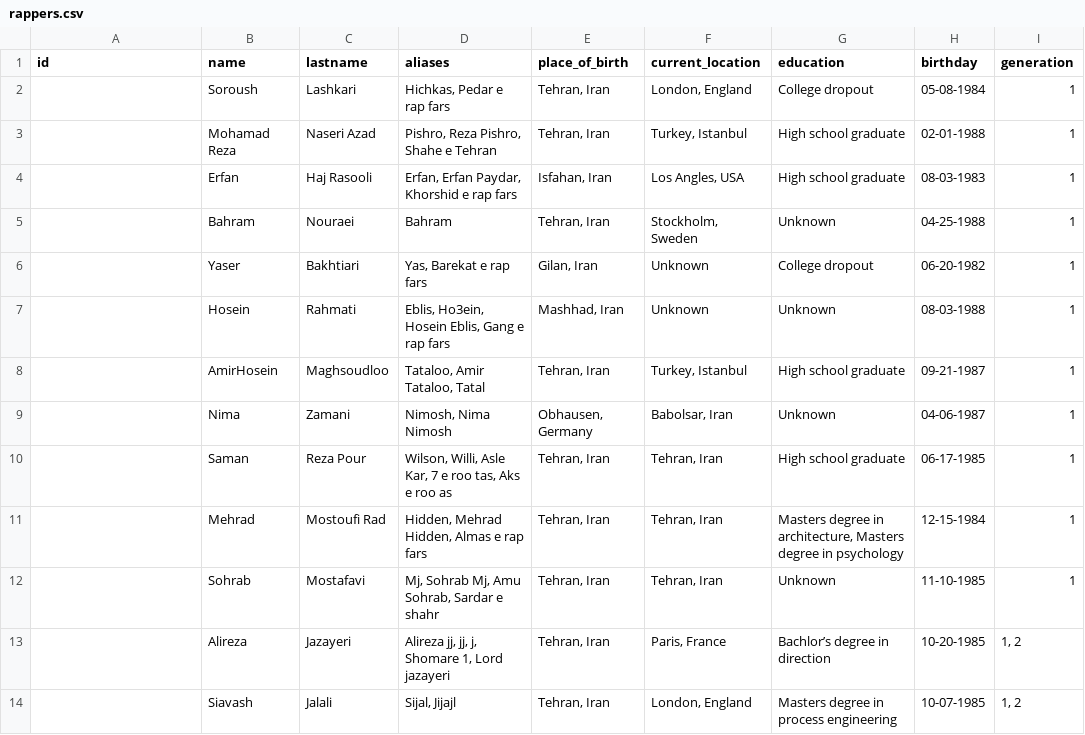
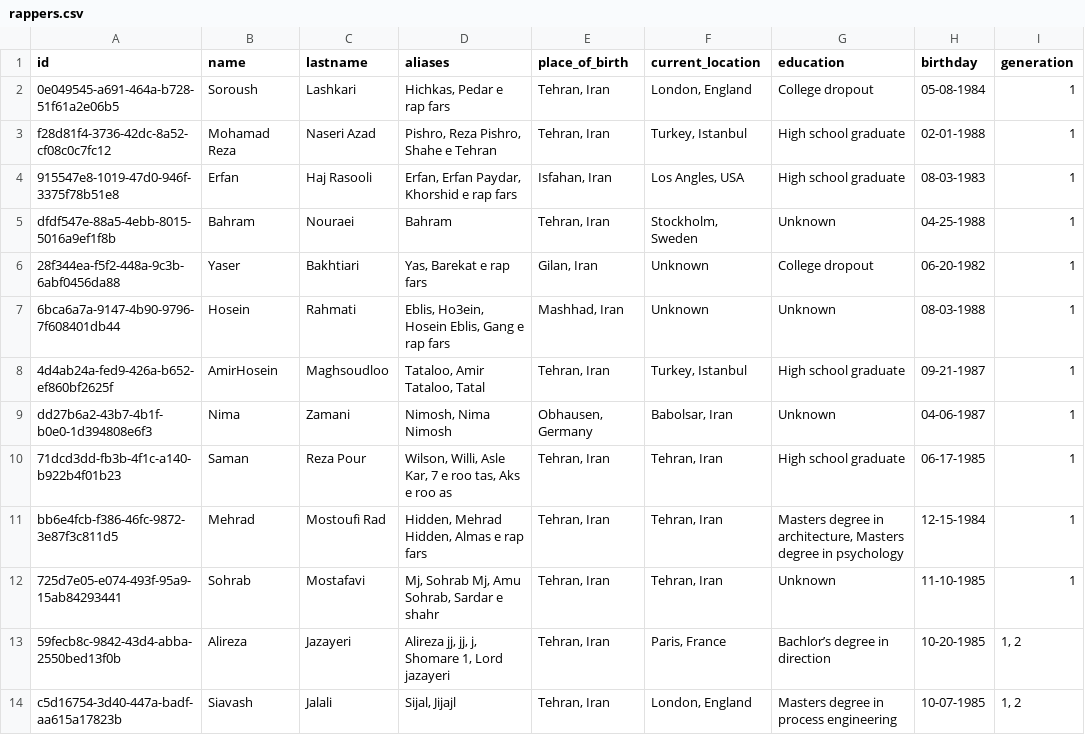
Before and after one commit to kamali-sina/persian-rap-db, a CSV file: rappers.csv, drawn as a sheet.

Commit message:
Add ids

```diff
--- a/rappers.csv
+++ b/rappers.csv
@@ -1,14 +1,14 @@
 id,name,lastname,aliases,place_of_birth,current_location,education,birthday,generation
-,Soroush,Lashkari,"Hichkas, Pedar e rap fars","Tehran, Iran","London, England",College dropout,05-08-1984,1
-,Mohamad Reza,Naseri Azad,"Pishro, Reza Pishro, Shahe e Tehran","Tehran, Iran","Turkey, Istanbul",High school graduate,02-01-1988,1
-,Erfan,Haj Rasooli,"Erfan, Erfan Paydar, Khorshid e rap fars","Isfahan, Iran","Los Angles, USA",High school graduate,08-03-1983,1
-,Bahram,Nouraei,Bahram,"Tehran, Iran","Stockholm, Sweden",Unknown,04-25-1988,1
-,Yaser,Bakhtiari,"Yas, Barekat e rap fars","Gilan, Iran",Unknown,College dropout,06-20-1982,1
-,Hosein,Rahmati,"Eblis, Ho3ein, Hosein Eblis, Gang e rap fars","Mashhad, Iran",Unknown,Unknown,08-03-1988,1
-,AmirHosein,Maghsoudloo,"Tataloo, Amir Tataloo, Tatal","Tehran, Iran","Turkey, Istanbul",High school graduate,09-21-1987,1
-,Nima,Zamani,"Nimosh, Nima Nimosh","Obhausen, Germany","Babolsar, Iran",Unknown,04-06-1987,1
-,Saman,Reza Pour,"Wilson, Willi, Asle Kar, 7 e roo tas, Aks e roo as","Tehran, Iran","Tehran, Iran",High school graduate,06-17-1985,1
-,Mehrad,Mostoufi Rad,"Hidden, Mehrad Hidden, Almas e rap fars","Tehran, Iran","Tehran, Iran","Masters degree in architecture, Masters degree in psychology",12-15-1984,1
-,Sohrab,Mostafavi,"Mj, Sohrab Mj, Amu Sohrab, Sardar e shahr","Tehran, Iran","Tehran, Iran",Unknown,11-10-1985,1
-,Alireza,Jazayeri,"Alireza jj, jj, j, Shomare 1, Lord jazayeri","Tehran, Iran","Paris, France",Bachlor’s degree in direction,10-20-1985,"1, 2"
-,Siavash,Jalali,"Sijal, Jijajl","Tehran, Iran","London, England",Masters degree in process engineering,10-07-1985,"1, 2"
+0e049545-a691-464a-b728-51f61a2e06b5,Soroush,Lashkari,"Hichkas, Pedar e rap fars","Tehran, Iran","London, England",College dropout,05-08-1984,1
+f28d81f4-3736-42dc-8a52-cf08c0c7fc12,Mohamad Reza,Naseri Azad,"Pishro, Reza Pishro, Shahe e Tehran","Tehran, Iran","Turkey, Istanbul",High school graduate,02-01-1988,1
+915547e8-1019-47d0-946f-3375f78b51e8,Erfan,Haj Rasooli,"Erfan, Erfan Paydar, Khorshid e rap fars","Isfahan, Iran","Los Angles, USA",High school graduate,08-03-1983,1
+dfdf547e-88a5-4ebb-8015-5016a9ef1f8b,Bahram,Nouraei,Bahram,"Tehran, Iran","Stockholm, Sweden",Unknown,04-25-1988,1
+28f344ea-f5f2-448a-9c3b-6abf0456da88,Yaser,Bakhtiari,"Yas, Barekat e rap fars","Gilan, Iran",Unknown,College dropout,06-20-1982,1
+6bca6a7a-9147-4b90-9796-7f608401db44,Hosein,Rahmati,"Eblis, Ho3ein, Hosein Eblis, Gang e rap fars","Mashhad, Iran",Unknown,Unknown,08-03-1988,1
+4d4ab24a-fed9-426a-b652-ef860bf2625f,AmirHosein,Maghsoudloo,"Tataloo, Amir Tataloo, Tatal","Tehran, Iran","Turkey, Istanbul",High school graduate,09-21-1987,1
+dd27b6a2-43b7-4b1f-b0e0-1d394808e6f3,Nima,Zamani,"Nimosh, Nima Nimosh","Obhausen, Germany","Babolsar, Iran",Unknown,04-06-1987,1
+71dcd3dd-fb3b-4f1c-a140-b922b4f01b23,Saman,Reza Pour,"Wilson, Willi, Asle Kar, 7 e roo tas, Aks e roo as","Tehran, Iran","Tehran, Iran",High school graduate,06-17-1985,1
+bb6e4fcb-f386-46fc-9872-3e87f3c811d5,Mehrad,Mostoufi Rad,"Hidden, Mehrad Hidden, Almas e rap fars","Tehran, Iran","Tehran, Iran","Masters degree in architecture, Masters degree in psychology",12-15-1984,1
+725d7e05-e074-493f-95a9-15ab84293441,Sohrab,Mostafavi,"Mj, Sohrab Mj, Amu Sohrab, Sardar e shahr","Tehran, Iran","Tehran, Iran",Unknown,11-10-1985,1
+59fecb8c-9842-43d4-abba-2550bed13f0b,Alireza,Jazayeri,"Alireza jj, jj, j, Shomare 1, Lord jazayeri","Tehran, Iran","Paris, France",Bachlor’s degree in direction,10-20-1985,"1, 2"
+c5d16754-3d40-447a-badf-aa615a17823b,Siavash,Jalali,"Sijal, Jijajl","Tehran, Iran","London, England",Masters degree in process engineering,10-07-1985,"1, 2"
```
